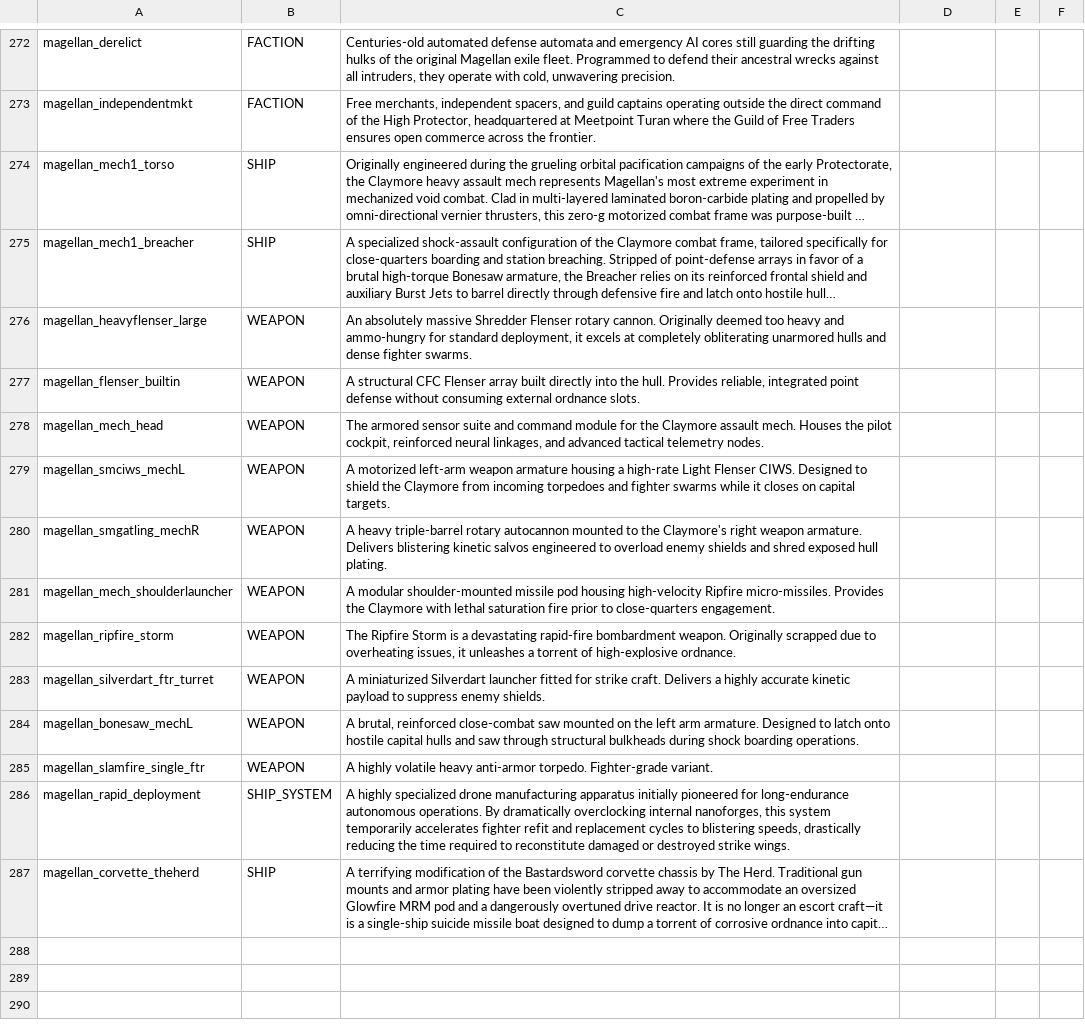
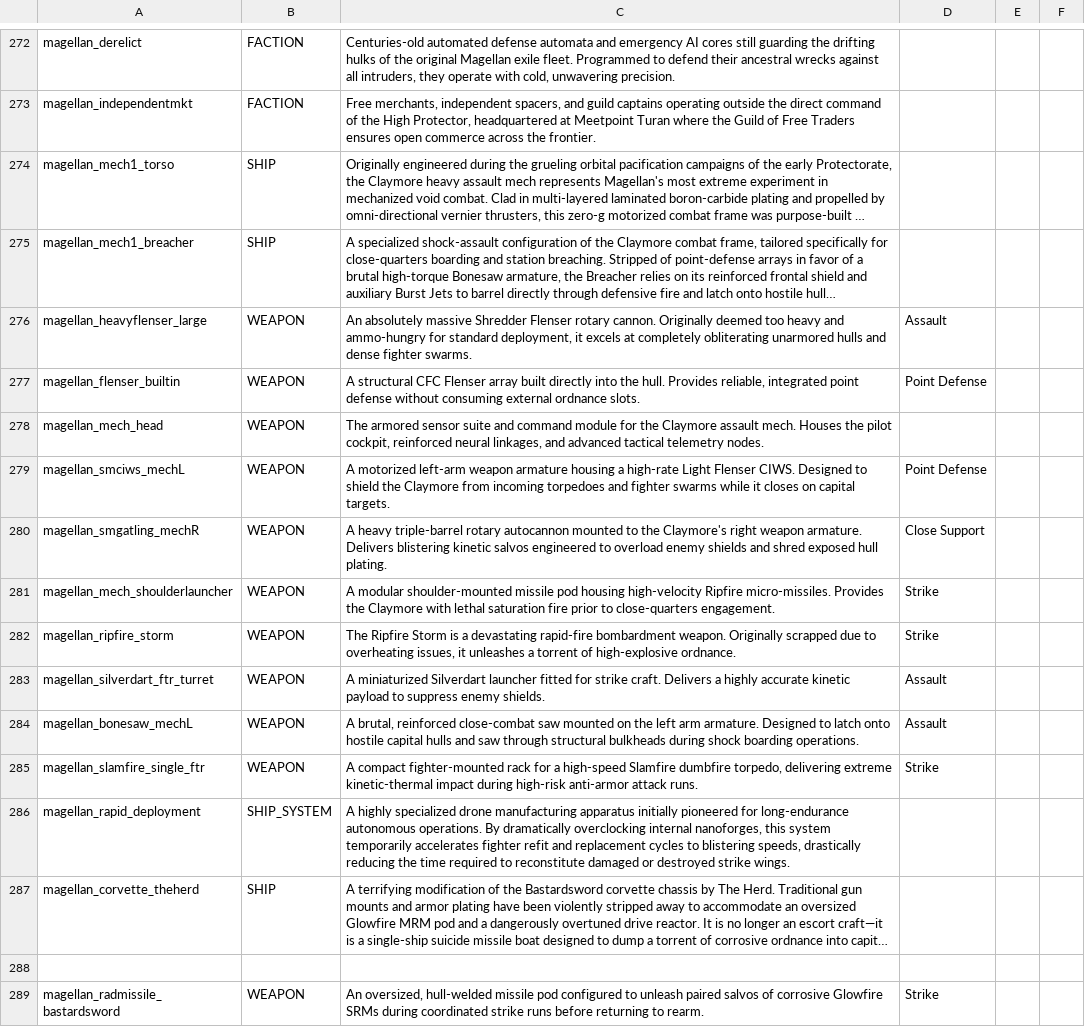
Before and after one commit to starsector-mods/magellan-protectorate-unified, a CSV file: data/strings/descriptions.csv, drawn as a sheet; only a part is shown, gaps mark what is left out; long unchanged cells end in …; the diff covers the shown part only; the diff names each change by its address in the sheet, - before the commit and + after, or states it on an @@ line.

Commit message:
feat(theherd/magellan): update The Herd ships/wings, fold Unique Magellan design type, and expand built-in weapon descriptions
- The Herd adjustments:
  - Phillips [Herd]: enable OMNI shields and add built-in flight deck with 1 Stave wing.
  - Bastardsword [Herd]: convert wing to bomber role (V formation, 1500 attackRunRange, bomber tags) with finite 12-round corrosive Glowfire SRM strike payload.
- Design Type consolidation:
  - Fold 'Unique Magellan' design type into 'Magellan' across ship_data, weapon_data, hull_mods, and settings.json designTypeColors.
- Weapon descriptions:
  - Add 18 missing descriptions for built-in and strikecraft weapons in descriptions.csv.
  - Standardize and polish 15 existing built-in weapon descriptions with role indicators and strict formatting.

```diff
--- a/data/strings/descriptions.csv
+++ b/data/strings/descriptions.csv
-D276: (empty)
+D276: Assault
-D277: (empty)
+D277: Point Defense
-D279: (empty)
+D279: Point Defense
-D280: (empty)
+D280: Close Support
-D281:D282: (empty)
+D281:D282: Strike
-D283:D284: (empty)
+D283:D284: Assault
-C285: A highly volatile heavy anti-armor torpedo. Fighter-grade variant.
+C285: A compact fighter-mounted rack for a high-speed Slamfire dumbfire torpedo, delivering extreme kinetic-thermal impact during high-risk anti-armor attack runs.
-D285: (empty)
+D285: Strike
+row 288: (empty)
+row 289: magellan_radmissile_bastardsword | WEAPON | An oversized, hull-welded missile pod configured to unleash paired salvos of corrosive Glowfire SRMs during coordinated strike runs before returning to rearm. | Strike
```
Also changed, not shown: 17 added rows and 6 edited cells elsewhere in this file, data/hullmods/hull_mods.csv, data/hulls/ship_data.csv, 5 other files.
